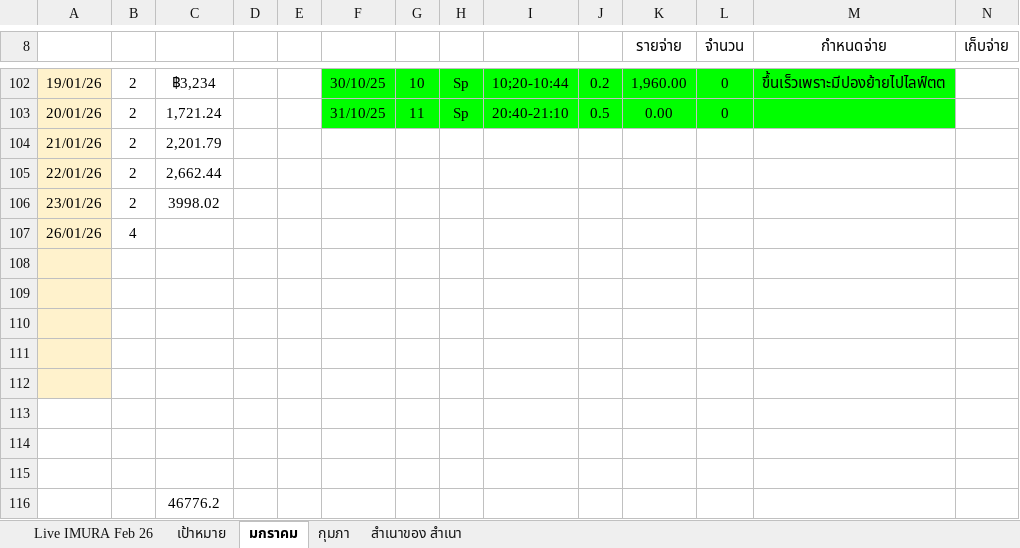
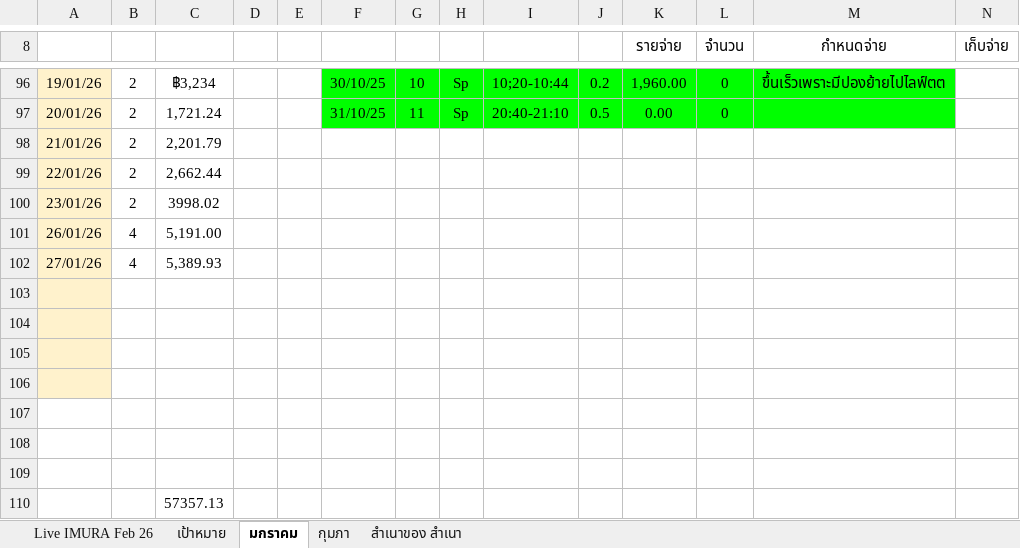
Before and after one commit to yotsaphonliu/update-google-sheetes, an Excel workbook: cfg/Schedule.xlsx, sheet มกราคม, drawn as a sheet; only a part is shown, gaps mark what is left out; values as stored, in another font and other column widths than the file's, no borders; charts and pictures not drawn; removed rows and columns are numbered as before the commit, all else as after; rows hold the shown columns only; the diff covers the shown part only; the diff names each change by its address in the sheet, - before the commit and + after, or states it on an @@ line.

```diff
--- a/cfg/Schedule.xlsx (sheet มกราคม)
+++ b/cfg/Schedule.xlsx (sheet มกราคม)
-C101: (empty)
+C101: 5,191.00
+row 102: 27/01/26 | 4 | 5,389.93
-A107 fill: #FFF2CC
+A107 fill: none
-row 115: (empty)
-C110: 46776.2
+C110: 57357.13
```
Also changed, not shown: 2 added rows, 8 removed rows and 8 edited cells elsewhere in this sheet, sheet Live IMURA Feb 26, 2 other files.
